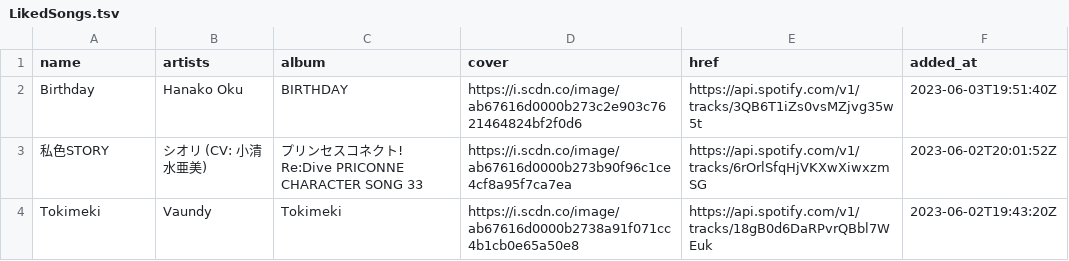
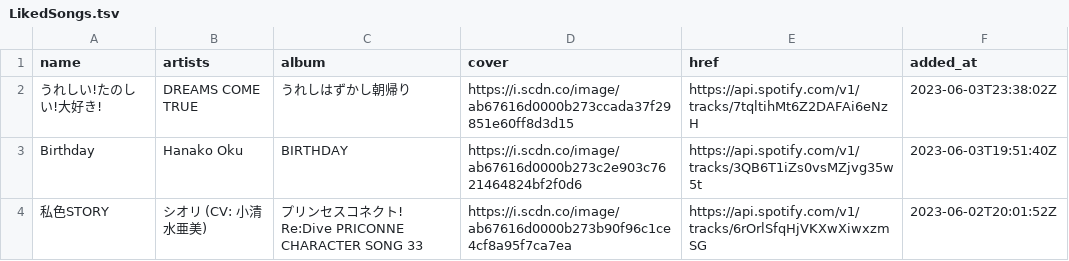
Before and after one commit to nyok/MySpotifyLikedSongs, a TSV file: LikedSongs/LikedSongs.tsv, drawn as a sheet; only a part is shown; the shorter side is filled out with more unchanged rows.

Commit message:
New songs (Automatic update)

```diff
--- a/LikedSongs/LikedSongs.tsv
+++ b/LikedSongs/LikedSongs.tsv
@@ -1,2 +1,3 @@
 name	artists	album	cover	href	added_at
+うれしい!たのしい!大好き!	DREAMS COME TRUE	うれしはずかし朝帰り	https://i.scdn.co/image/ab67616d0000b273ccada37f29851e60ff8d3d15	https://api.spotify.com/v1/tracks/7tqltihMt6Z2DAFAi6eNzH	2023-06-03T23:38:02Z
 Birthday	Hanako Oku	BIRTHDAY	https://i.scdn.co/image/ab67616d0000b273c2e903c7621464824bf2f0d6	https://api.spotify.com/v1/tracks/3QB6T1iZs0vsMZjvg35w5t	2023-06-03T19:51:40Z
```
